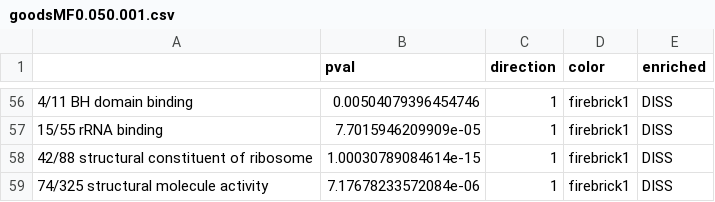
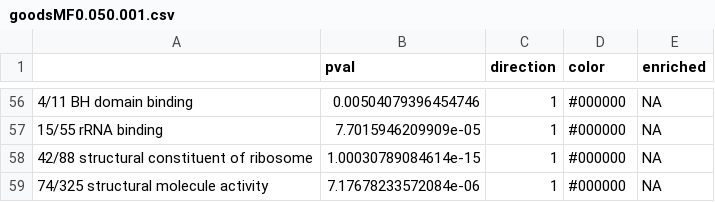
Before and after one commit to raynamharris/DissociationTest, a CSV file: scripts/05_GO_MWU/goodsMF0.050.001.csv, drawn as a sheet; only a part is shown, gaps mark what is left out; the diff covers the shown part only.

```diff
--- a/scripts/05_GO_MWU/goodsMF0.050.001.csv
+++ b/scripts/05_GO_MWU/goodsMF0.050.001.csv
@@ -56,4 +56,4 @@
-"4/11 BH domain binding",0.00504079396454746,1,"firebrick1","DISS"
-"15/55 rRNA binding",7.7015946209909e-05,1,"firebrick1","DISS"
-"42/88 structural constituent of ribosome",1.00030789084614e-15,1,"firebrick1","DISS"
-"74/325 structural molecule activity",7.17678233572084e-06,1,"firebrick1","DISS"
+"4/11 BH domain binding",0.00504079396454746,1,"#000000",NA
+"15/55 rRNA binding",7.7015946209909e-05,1,"#000000",NA
+"42/88 structural constituent of ribosome",1.00030789084614e-15,1,"#000000",NA
+"74/325 structural molecule activity",7.17678233572084e-06,1,"#000000",NA
```
Also changed, not shown: 108 edited cells elsewhere in this file, scripts/05_GO_MWU/goodsCC0.051e-08.csv, scripts/05_GO_MWU/goodsCC1e-081e-09.csv, 42 other files.
